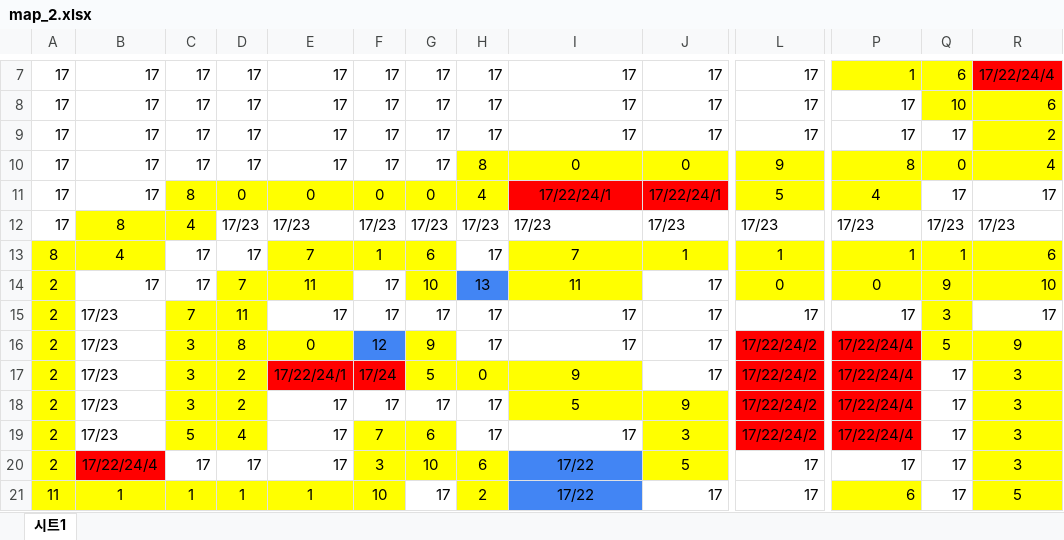
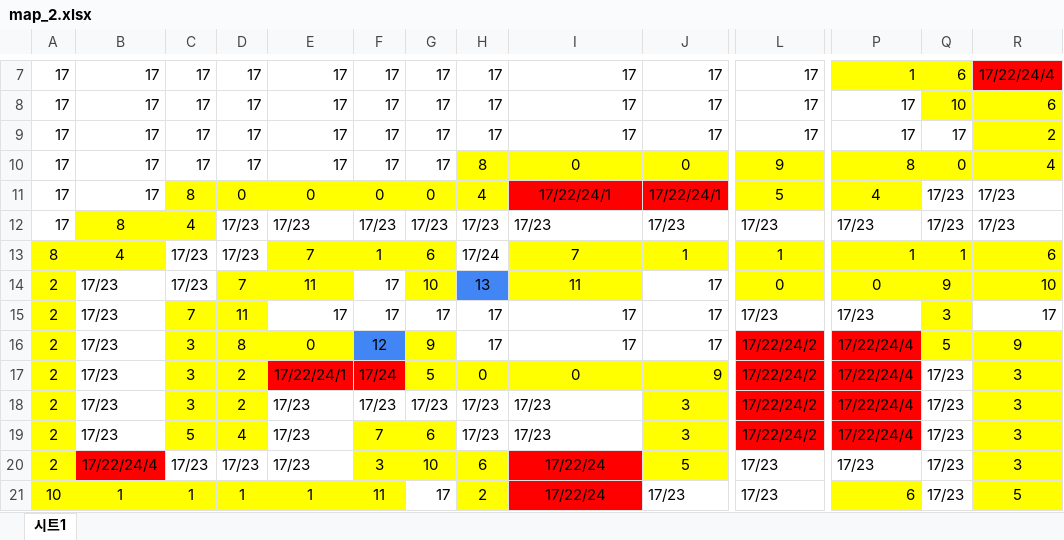
Before and after one commit to chicolangbo/SFML_TombOfTheMask_Clone, an Excel workbook: TombOfTheMask_clone-bin/map/map_2.xlsx, sheet 시트1, drawn as a sheet; only a part is shown, gaps mark what is left out; values as stored, in another font and other column widths than the file's, no borders; the diff covers the shown part only; the diff names each change by its address in the sheet, - before the commit and + after, or states it on an @@ line.

```diff
--- a/TombOfTheMask_clone-bin/map/map_2.xlsx (sheet 시트1)
+++ b/TombOfTheMask_clone-bin/map/map_2.xlsx (sheet 시트1)
-Q11: 17
+Q11: 17/23
-R11: 17
+R11: 17/23
-C13:C14: 17
+C13:C14: 17/23
-D13: 17
+D13: 17/23
-H13: 17
+H13: 17/24
-B14: 17
+B14: 17/23
-L15: 17
+L15: 17/23
-P15: 17
+P15: 17/23
-I17: 9
+I17: 0
-J17: 17
+J17: 9
-J17 fill: none
+J17 fill: #FFFF00
-Q17:Q21: 17
+Q17:Q21: 17/23
-E18:E20: 17
+E18:E20: 17/23
-F18: 17
+F18: 17/23
-G18: 17
+G18: 17/23
-H18:H19: 17
+H18:H19: 17/23
-I18: 5
+I18: 17/23
@@ I18 fill: #FFFF00 → none, alignment: center → left @@
-J18: 9
+J18: 3
-I19: 17
+I19: 17/23
-C20: 17
+C20: 17/23
-D20: 17
+D20: 17/23
-I20:I21: 17/22
+I20:I21: 17/22/24
-I20:I21 fill: #4285F4
+I20:I21 fill: #FF0000
-L20:L21: 17
+L20:L21: 17/23
-P20: 17
+P20: 17/23
-A21: 11
+A21: 10
-F21: 10
+F21: 11
-J21: 17
+J21: 17/23
```
Also changed, not shown: 1 removed row, 46 edited cells and cell formats elsewhere in this sheet, 5 other files.
